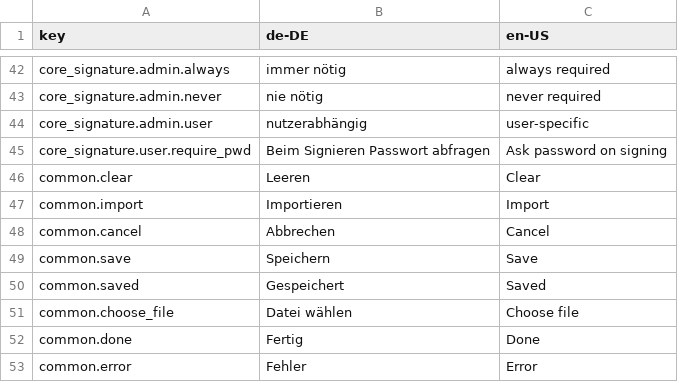
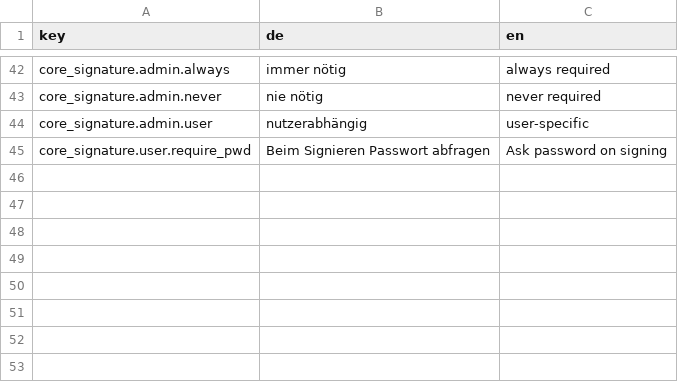
Before and after one commit to layzieshin/QmToolPyV4, a TSV file: signature/label.tsv, drawn as a sheet; only a part is shown, gaps mark what is left out; the diff names each change by its address in the sheet, - before the commit and + after, or states it on an @@ line.

Commit message:
feat(i18n): support module label files and prefix core labels

```diff
--- a/signature/label.tsv
+++ b/signature/label.tsv
-B1: de-DE
+B1: de
-C1: en-US
+C1: en
-row 46: common.clear | Leeren | Clear
-row 47: common.import | Importieren | Import
-row 48: common.cancel | Abbrechen | Cancel
-row 49: common.save | Speichern | Save
-row 50: common.saved | Gespeichert | Saved
-row 51: common.choose_file | Datei wählen | Choose file
-row 52: common.done | Fertig | Done
-row 53: common.error | Fehler | Error
```
Also changed, not shown: 8 other files.
